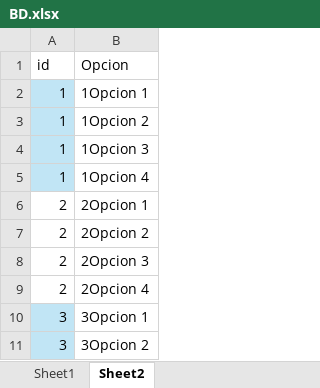
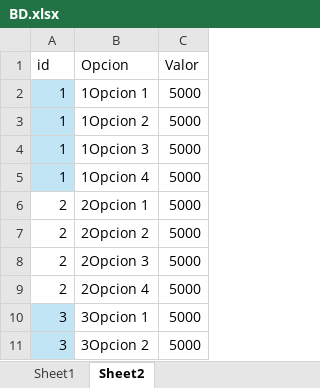
Before and after one commit to pjosed/ProyectoFinalPoo, an Excel workbook: src/files/BD.xlsx, sheet Sheet2, drawn as a sheet; only a part is shown; values as stored, in another font and other column widths than the file's, no borders; table styles not drawn; the diff names each change by its address in the sheet, - before the commit and + after, or states it on an @@ line.

```diff
--- a/src/files/BD.xlsx (sheet Sheet2)
+++ b/src/files/BD.xlsx (sheet Sheet2)
+column C (Valor), rows 2-11: all 5000
```
Also changed, not shown: 2 other files.
